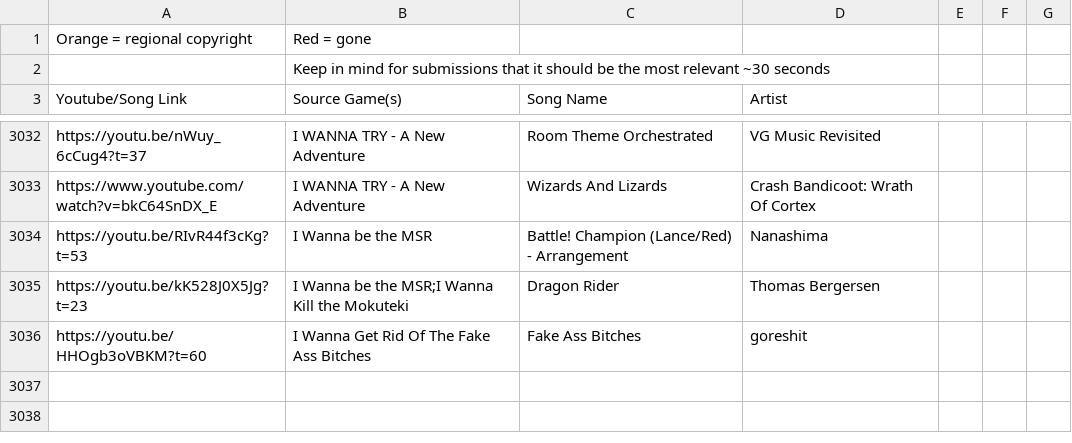
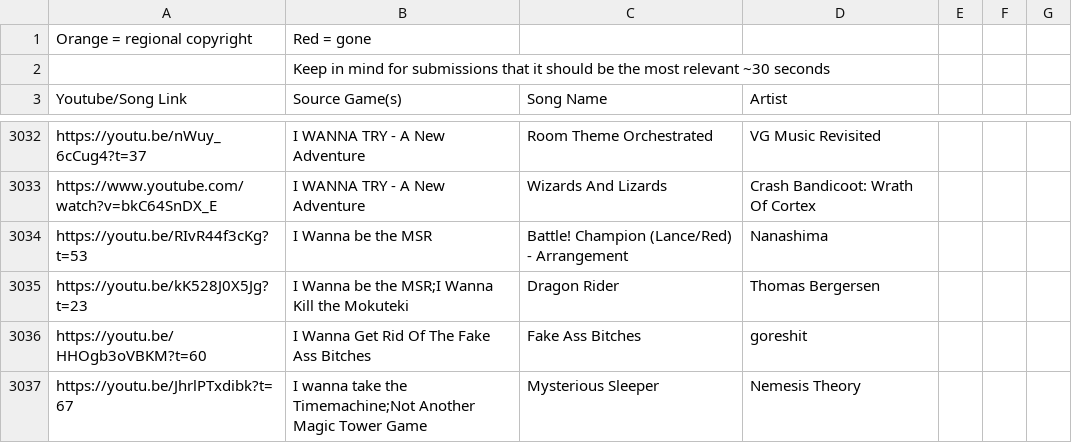
Before and after one commit to PlayerDash2017/Fangame-Music-Quiz-Page-ver, a CSV file: FMQ.csv, drawn as a sheet; only a part is shown, gaps mark what is left out; the diff names each change by its address in the sheet, - before the commit and + after, or states it on an @@ line.

```diff
--- a/FMQ.csv
+++ b/FMQ.csv
+row 3037: https://youtu.be/JhrlPTxdibk?t=67 | I wanna take the Timemachine;Not Another Magic Tower Game | Mysterious Sleeper | Nemesis Theory
```
Also changed, not shown: 1 other file.
